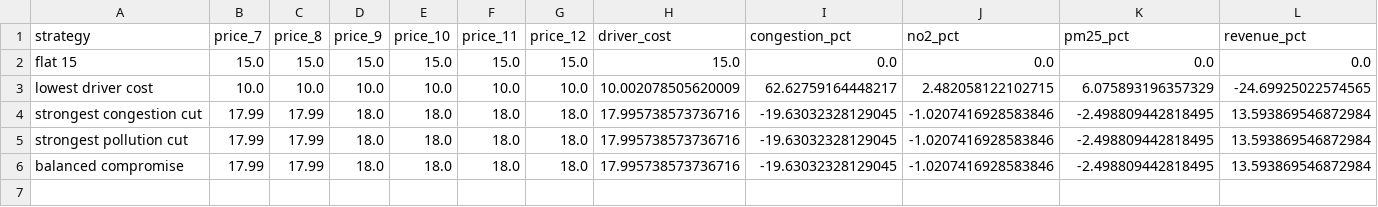
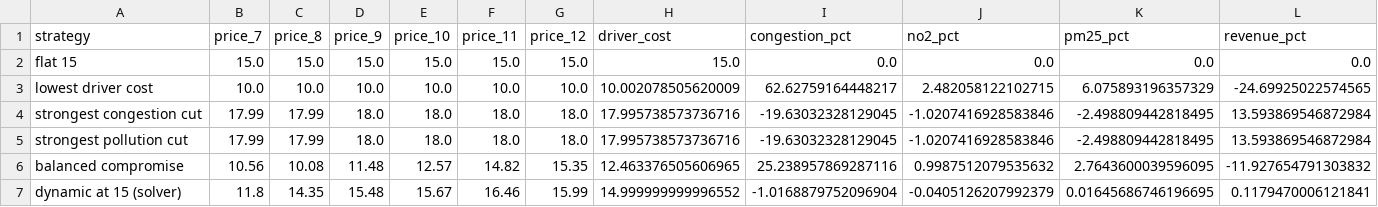
Before and after one commit to lamide-akanni/london-dynamic-congestion-pricing, a CSV file: reports/tables/pareto_strategies.csv, drawn as a sheet.

Commit message:
Add pricing summary, Pareto strategies and daily cap illustration

```diff
--- a/reports/tables/pareto_strategies.csv
+++ b/reports/tables/pareto_strategies.csv
@@ -5,2 +5,3 @@ strongest congestion cut,17.99,17.99,18.0,18.0,18.0,18.0,17.995738573736716,-19.
 strongest pollution cut,17.99,17.99,18.0,18.0,18.0,18.0,17.995738573736716,-19.63032328129045,-1.0207416928583846,-2.498809442818495,13.593869546872984
-balanced compromise,17.99,17.99,18.0,18.0,18.0,18.0,17.995738573736716,-19.63032328129045,-1.0207416928583846,-2.498809442818495,13.593869546872984
+balanced compromise,10.56,10.08,11.48,12.57,14.82,15.35,12.463376505606965,25.238957869287116,0.9987512079535632,2.7643600039596095,-11.927654791303832
+dynamic at 15 (solver),11.8,14.35,15.48,15.67,16.46,15.99,14.999999999996552,-1.0168879752096904,-0.0405126207992379,0.01645686746196695,0.1179470006121841
```
Also changed, not shown: 2 other files.
